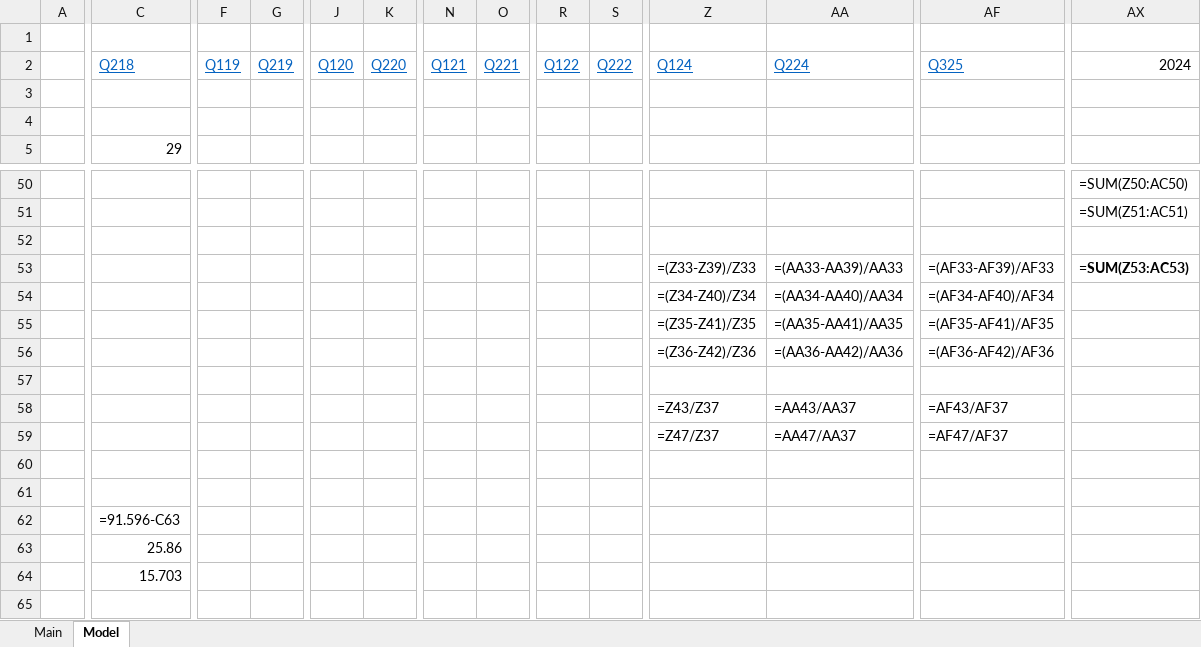
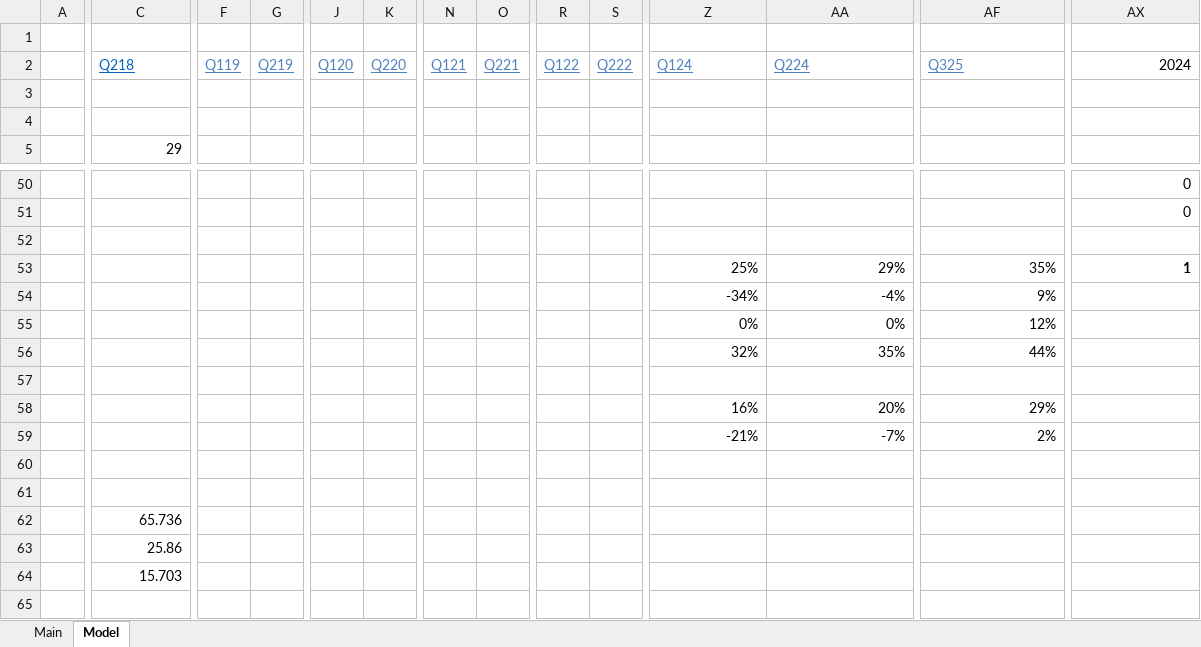
Before and after one commit to dillonwalton/models, an Excel workbook: BE.xlsx, sheet Model, drawn as a sheet; only a part is shown, gaps mark what is left out; values as stored, in another font and other column widths than the file's, no borders; formulas without a stored value are shown as written; charts and pictures not drawn; removed rows and columns are numbered as before the commit, all else as after; rows hold the shown columns only; the diff covers the shown part only; the diff names each change by its address in the sheet, - before the commit and + after, or states it on an @@ line.

```diff
--- a/BE.xlsx (sheet Model)
+++ b/BE.xlsx (sheet Model)
-F2:G2 text colour: #0563C1
+F2:G2 text colour: #4F81BD
-J2:K2 text colour: #0563C1
+J2:K2 text colour: #4F81BD
-N2:O2 text colour: #0563C1
+N2:O2 text colour: #4F81BD
-R2:S2 text colour: #0563C1
+R2:S2 text colour: #4F81BD
-Z2:AA2 text colour: #0563C1
+Z2:AA2 text colour: #4F81BD
-AF2 text colour: #0563C1
+AF2 text colour: #4F81BD
-AX50: =SUM(Z50:AC50)
+AX50: 0
-AX51: =SUM(Z51:AC51)
+AX51: 0
-row 53:  |  |  |  |  |  |  |  |  |  | =(Z33-Z39)/Z33 | =(AA33-AA39)/AA33 | =(AF33-AF39)/AF33 | =SUM(Z53:AC53)
-row 54:  |  |  |  |  |  |  |  |  |  | =(Z34-Z40)/Z34 | =(AA34-AA40)/AA34 | =(AF34-AF40)/AF34
-row 55:  |  |  |  |  |  |  |  |  |  | =(Z35-Z41)/Z35 | =(AA35-AA41)/AA35 | =(AF35-AF41)/AF35
-row 56:  |  |  |  |  |  |  |  |  |  | =(Z36-Z42)/Z36 | =(AA36-AA42)/AA36 | =(AF36-AF42)/AF36
+row 53:  |  |  |  |  |  |  |  |  |  | 25% | 29% | 35% | 1
+row 54:  |  |  |  |  |  |  |  |  |  | -34% | -4% | 9%
+row 55:  |  |  |  |  |  |  |  |  |  | 0% | 0% | 12%
+row 56:  |  |  |  |  |  |  |  |  |  | 32% | 35% | 44%
-row 58:  |  |  |  |  |  |  |  |  |  | =Z43/Z37 | =AA43/AA37 | =AF43/AF37
-row 59:  |  |  |  |  |  |  |  |  |  | =Z47/Z37 | =AA47/AA37 | =AF47/AF37
+row 58:  |  |  |  |  |  |  |  |  |  | 16% | 20% | 29%
+row 59:  |  |  |  |  |  |  |  |  |  | -21% | -7% | 2%
-C62: =91.596-C63
+C62: 65.736
```
Also changed, not shown: 9 added rows, 9 removed rows, 16 edited cells and cell formats elsewhere in this sheet, sheet Main, EQIX.xlsx, RUN.xlsx, 5 other files.
